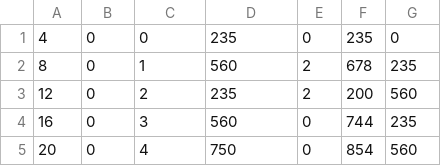
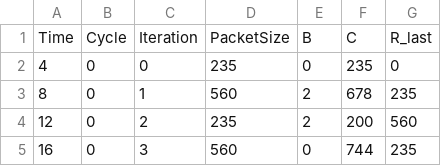
Before and after one commit to msfrazier/StreamingCellularData, a CSV file: pba2.csv, drawn as a sheet; only a part is shown; the shorter side is filled out with more unchanged rows; the diff names each change by its address in the sheet, - before the commit and + after, or states it on an @@ line.

```diff
--- a/pba2.csv
+++ b/pba2.csv
+row 1: Time | Cycle | Iteration | PacketSize | B | C | R_last
```
Also changed, not shown: 4 other files.
